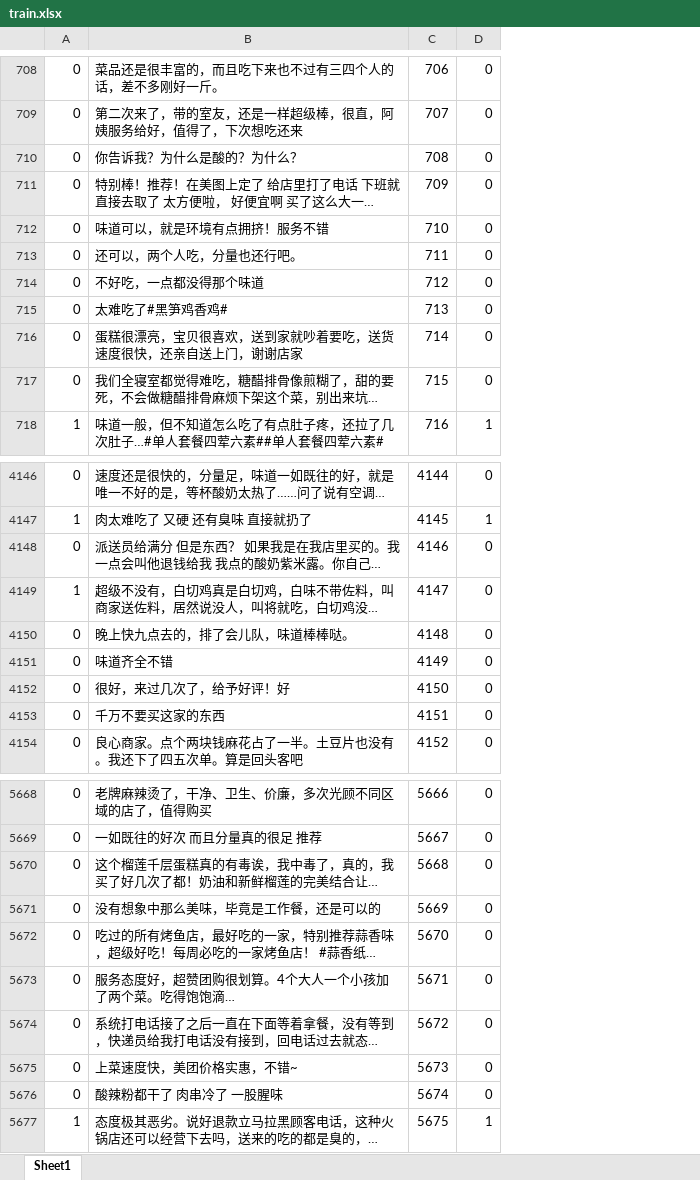
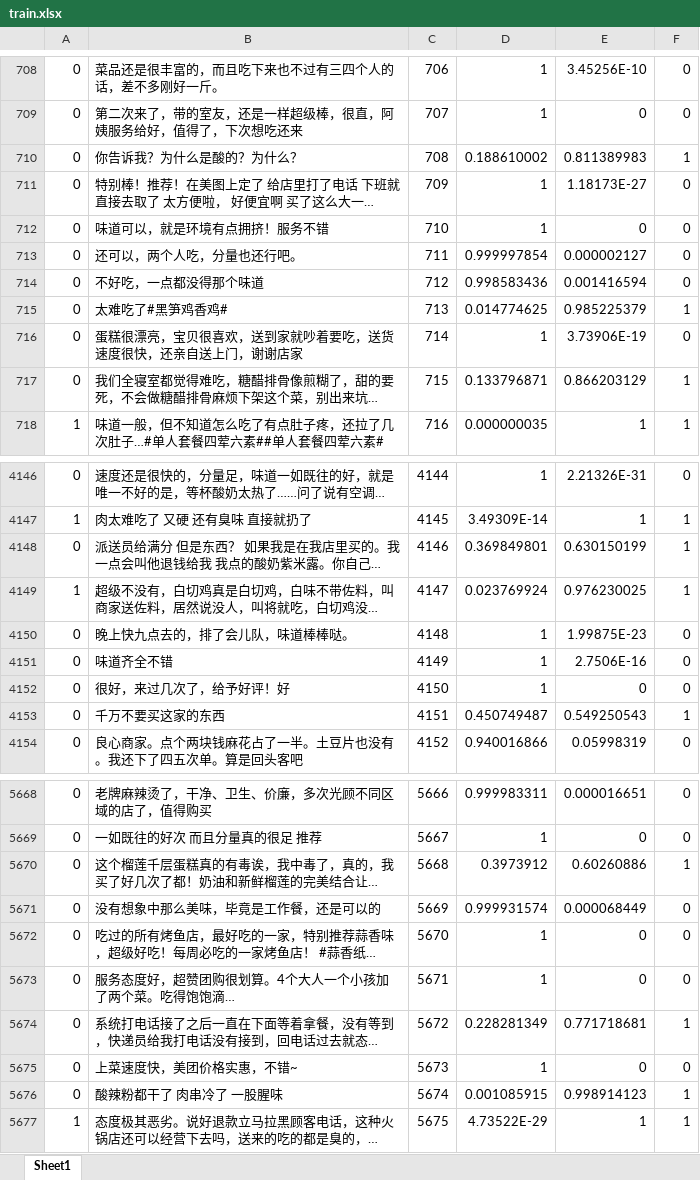
Before and after one commit to yanqiangmiffy/Food-Safety-Review, an Excel workbook: result/train.xlsx, sheet Sheet1, drawn as a sheet; only a part is shown, gaps mark what is left out; long unchanged cells end in …; values as stored, in another font and other column widths than the file's, no borders; addresses are those after the commit; the diff covers the shown part only; the diff names each change by its address in the sheet, - before the commit and + after, or states it on an @@ line.

```diff
--- a/result/train.xlsx (sheet Sheet1)
+++ b/result/train.xlsx (sheet Sheet1)
+column D, rows 708-718: 1 | 1 | 0.188610002 | 1 | 1 | 0.999997854 | 0.998583436 | 0.014774625 | 1 | 0.133796871 | 0.000000035; rows 4146-4154: 1 | 3.49309E-14 | 0.369849801 | 0.023769924 | 1 | 1 | 1 | 0.450749487 | 0.940016866; rows 5668-5677: 0.999983311 | 1 | 0.3973912 | 0.999931574 | 1 | 1 | 0.228281349 | 1 | 0.001085915 | 4.73522E-29
+column E, rows 708-718: 3.45256E-10 | 0 | 0.811389983 | 1.18173E-27 | 0 | 0.000002127 | 0.001416594 | 0.985225379 | 3.73906E-19 | 0.866203129 | 1; rows 4146-4154: 2.21326E-31 | 1 | 0.630150199 | 0.976230025 | 1.99875E-23 | 2.7506E-16 | 0 | 0.549250543 | 0.05998319; rows 5668-5677: 0.000016651 | 0 | 0.60260886 | 0.000068449 | 0 | 0 | 0.771718681 | 0 | 0.998914123 | 1
-F710: 0
+F710: 1
-F715: 0
+F715: 1
-F717: 0
+F717: 1
-F4148:F4149: 0
+F4148:F4149: 1
-F4153: 0
+F4153: 1
-F5670: 0
+F5670: 1
-F5674: 0
+F5674: 1
-F5676: 0
+F5676: 1
```
Also changed, not shown: 323 edited cells elsewhere in this sheet, 22 other files.
